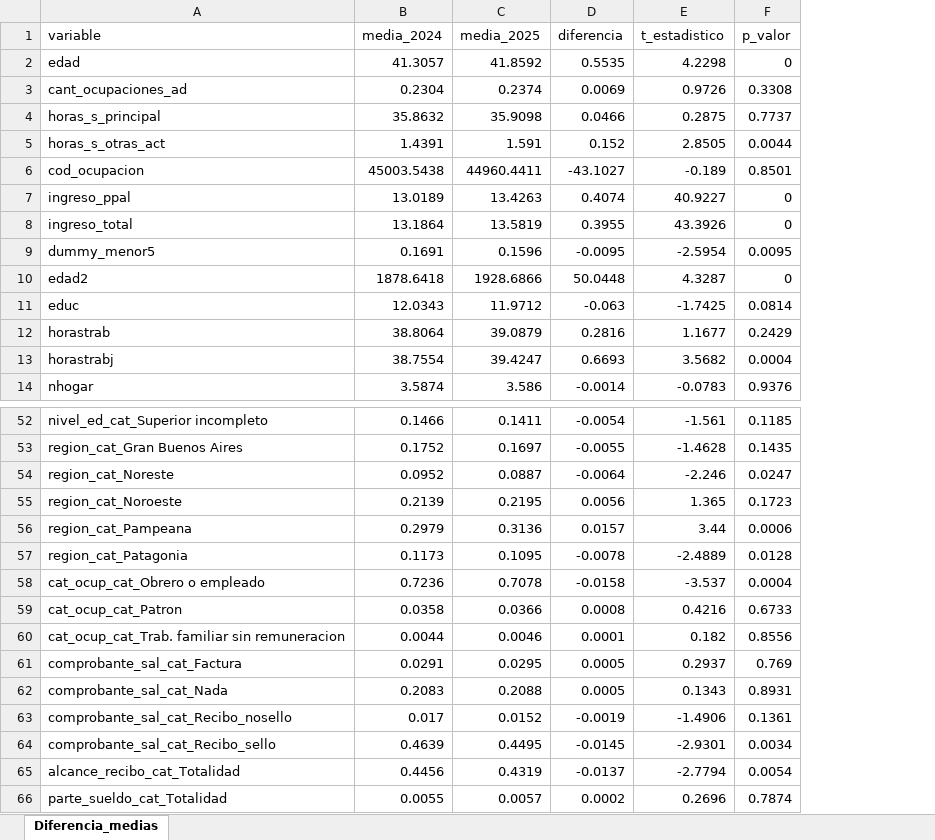
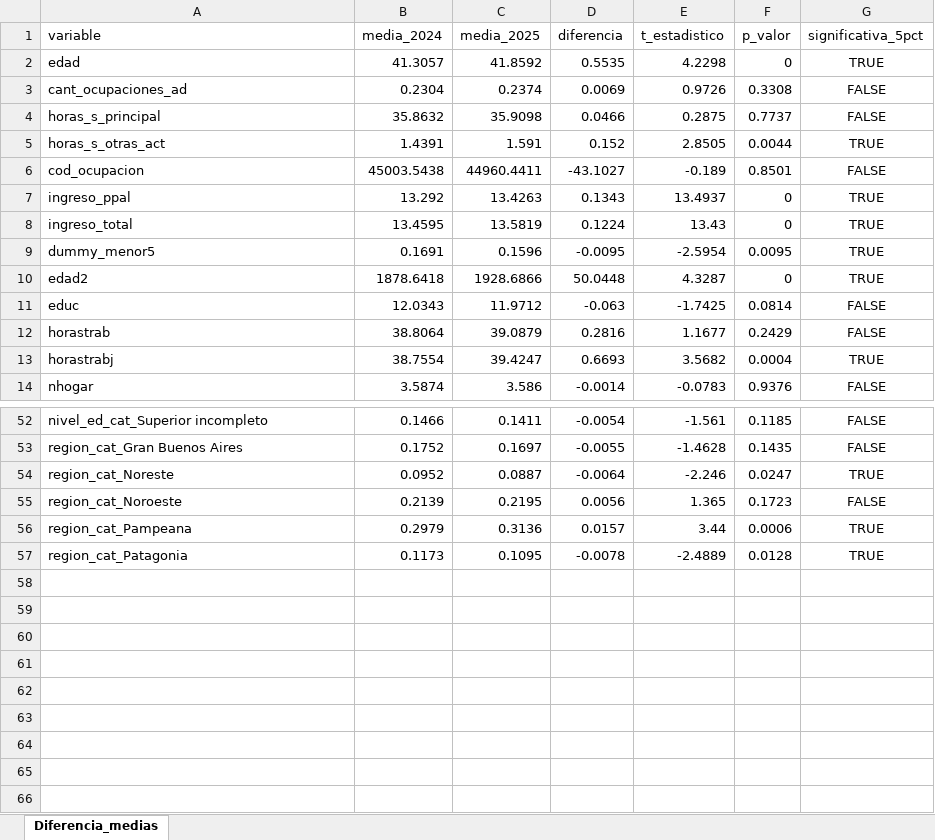
Before and after one commit to lucianoaltamirano435-rgb/Grupo_3_Trabajos_practicos, an Excel workbook: TP3/tabla_diferencia_medias.xlsx, sheet Diferencia_medias, drawn as a sheet; only a part is shown, gaps mark what is left out; values as stored, in another font and other column widths than the file's, no borders; removed rows and columns are numbered as before the commit, all else as after; the diff names each change by its address in the sheet, - before the commit and + after, or states it on an @@ line.

```diff
--- a/TP3/tabla_diferencia_medias.xlsx (sheet Diferencia_medias)
+++ b/TP3/tabla_diferencia_medias.xlsx (sheet Diferencia_medias)
+column G (significativa_5pct), rows 2-14: TRUE | FALSE | FALSE | TRUE | FALSE | TRUE | TRUE | TRUE | TRUE | FALSE | FALSE | TRUE | FALSE; rows 52-57: FALSE | FALSE | TRUE | FALSE | TRUE | TRUE
-B7 (media_2024): 13.0189
+B7 (media_2024): 13.292
-D7 (diferencia): 0.4074
+D7 (diferencia): 0.1343
-E7 (t_estadistico): 40.9227
+E7 (t_estadistico): 13.4937
-B8 (media_2024): 13.1864
+B8 (media_2024): 13.4595
-D8 (diferencia): 0.3955
+D8 (diferencia): 0.1224
-E8 (t_estadistico): 43.3926
+E8 (t_estadistico): 13.43
-row 58: cat_ocup_cat_Obrero o empleado | 0.7236 | 0.7078 | -0.0158 | -3.537 | 0.0004
-row 59: cat_ocup_cat_Patron | 0.0358 | 0.0366 | 0.0008 | 0.4216 | 0.6733
-row 60: cat_ocup_cat_Trab. familiar sin remuneracion | 0.0044 | 0.0046 | 0.0001 | 0.182 | 0.8556
-row 61: comprobante_sal_cat_Factura | 0.0291 | 0.0295 | 0.0005 | 0.2937 | 0.769
-row 62: comprobante_sal_cat_Nada | 0.2083 | 0.2088 | 0.0005 | 0.1343 | 0.8931
-row 63: comprobante_sal_cat_Recibo_nosello | 0.017 | 0.0152 | -0.0019 | -1.4906 | 0.1361
-row 64: comprobante_sal_cat_Recibo_sello | 0.4639 | 0.4495 | -0.0145 | -2.9301 | 0.0034
-row 65: alcance_recibo_cat_Totalidad | 0.4456 | 0.4319 | -0.0137 | -2.7794 | 0.0054
-row 66: parte_sueldo_cat_Totalidad | 0.0055 | 0.0057 | 0.0002 | 0.2696 | 0.7874
```
Also changed, not shown: TP3/Resultados de los modelos de regresión Logit.xlsx, TP3/ocupados_X_2025_MM_describe.xlsx, 6 other files.
